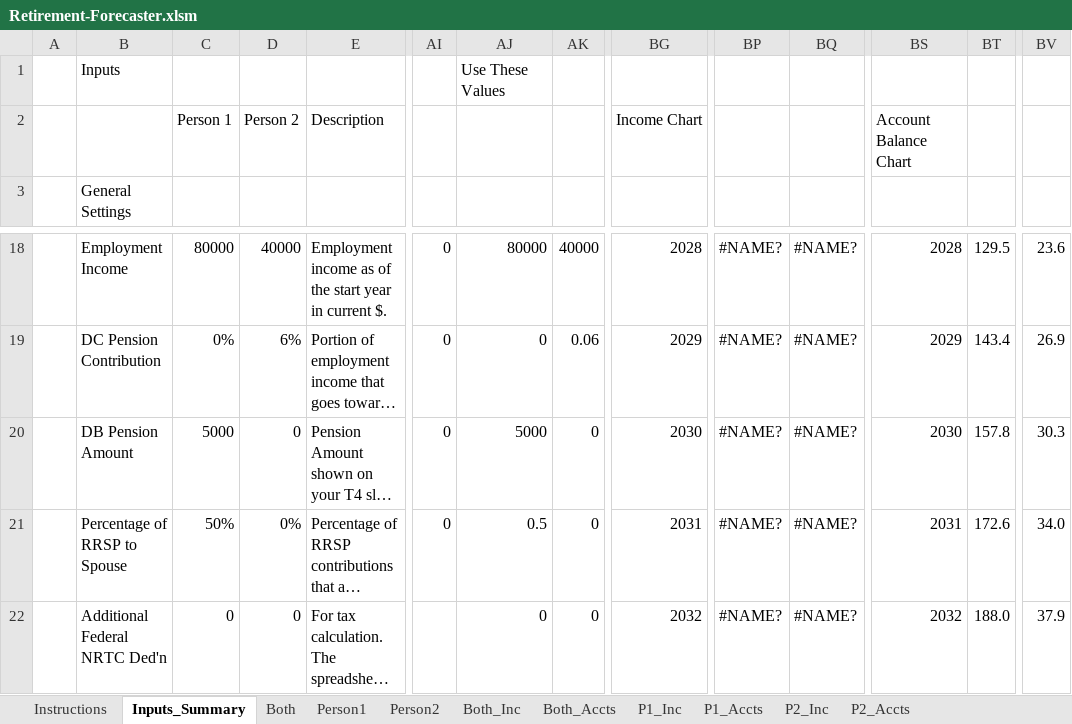
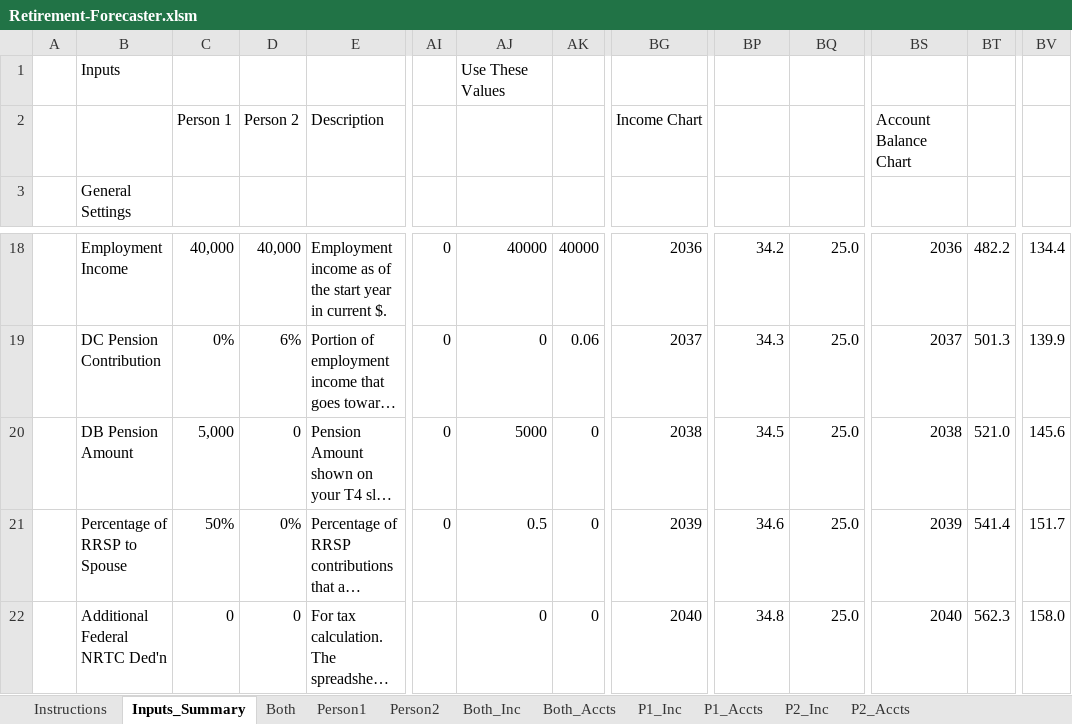
Before and after one commit to stephencmorton/retirement-planning-spreadsheet-cad, an Excel workbook: Retirement-Forecaster.xlsm, sheet Inputs_Summary, drawn as a sheet; only a part is shown, gaps mark what is left out; long unchanged cells end in …; values as stored, in another font and other column widths than the file's, no cell formats; charts and pictures not drawn; the diff covers the shown part only; the diff names each change by its address in the sheet, - before the commit and + after, or states it on an @@ line.

```diff
--- a/Retirement-Forecaster.xlsm (sheet Inputs_Summary)
+++ b/Retirement-Forecaster.xlsm (sheet Inputs_Summary)
-C18: 80000
+C18: 40,000
-D18: 40000
+D18: 40,000
-AJ18: 80000
+AJ18: 40000
-BG18: 2028
+BG18: 2036
-BP18: #NAME?
+BP18: 34.2
-BQ18:BQ22: #NAME?
+BQ18:BQ22: 25.0
-BS18: 2028
+BS18: 2036
-BT18: 129.5
+BT18: 482.2
-BV18: 23.6
+BV18: 134.4
-BG19: 2029
+BG19: 2037
-BP19: #NAME?
+BP19: 34.3
-BS19: 2029
+BS19: 2037
-BT19: 143.4
+BT19: 501.3
-BV19: 26.9
+BV19: 139.9
-C20: 5000
+C20: 5,000
-BG20: 2030
+BG20: 2038
-BP20: #NAME?
+BP20: 34.5
-BS20: 2030
+BS20: 2038
-BT20: 157.8
+BT20: 521.0
-BV20: 30.3
+BV20: 145.6
-BG21: 2031
+BG21: 2039
-BP21: #NAME?
+BP21: 34.6
-BS21: 2031
+BS21: 2039
-BT21: 172.6
+BT21: 541.4
-BV21: 34.0
+BV21: 151.7
-BG22: 2032
+BG22: 2040
-BP22: #NAME?
+BP22: 34.8
-BS22: 2032
+BS22: 2040
-BT22: 188.0
+BT22: 562.3
-BV22: 37.9
+BV22: 158.0
```
Also changed, not shown: 3 added rows, 4 removed rows and 833 edited cells elsewhere in this sheet, sheet Person1, sheet Person2, sheet Both, sheet Instructions, cell formats, charts or pictures, 2 other files.
